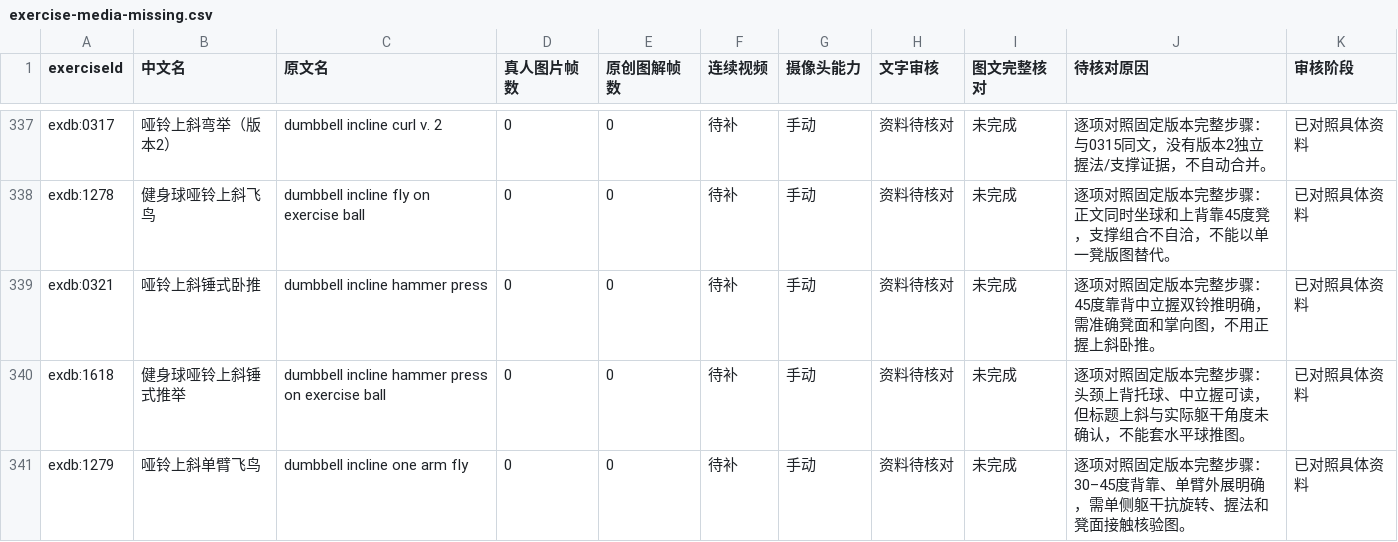
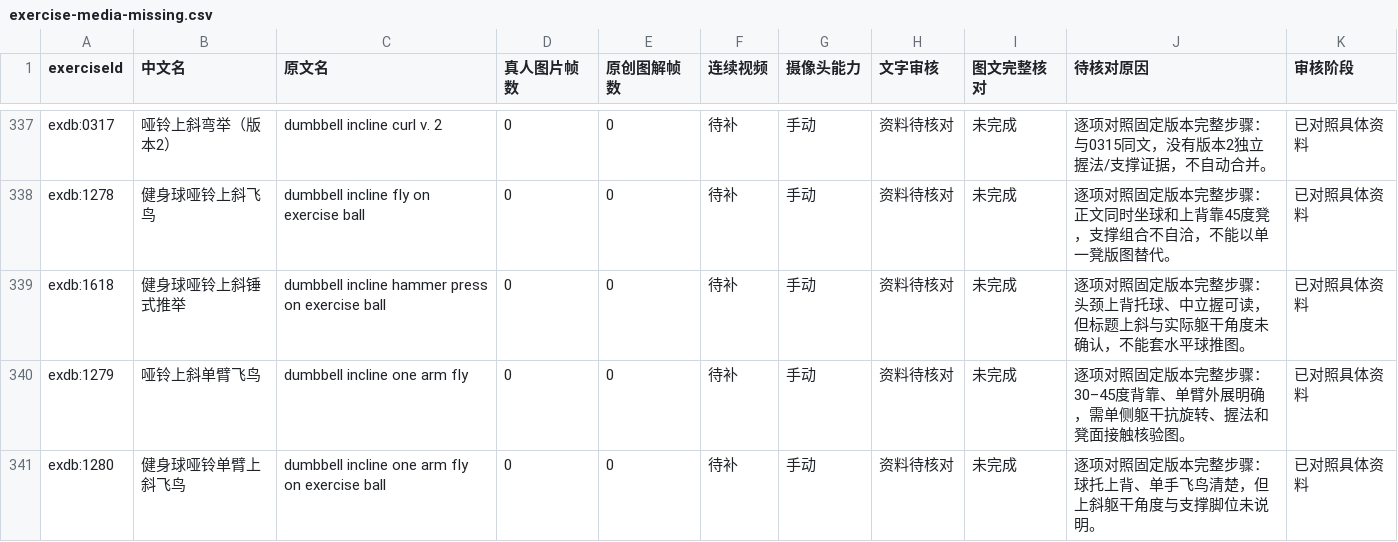
Before and after one commit to xuzerui6/MoveMate, a CSV file: docs/exercise-media-missing.csv, drawn as a sheet; only a part is shown, gaps mark what is left out; the shorter side is filled out with more unchanged rows; the diff covers the shown part only; the diff names each change by its address in the sheet, - before the commit and + after, or states it on an @@ line.

Commit message:
feat(library): real-person media batch 20 (batch 32)

```diff
--- a/docs/exercise-media-missing.csv
+++ b/docs/exercise-media-missing.csv
-row 339: exdb:0321 | 哑铃上斜锤式卧推 | dumbbell incline hammer press | 0 | 0 | 待补 | 手动 | 资料待核对 | 未完成 | 逐项对照固定版本完整步骤：45度靠背中立握双铃推明确，需准确凳面和掌向图，不用正握上斜卧推。 | 已对照具体资料
```
Also changed, not shown: 4 removed rows elsewhere in this file, docs/exercise-media-coverage.csv, 32 other files.
